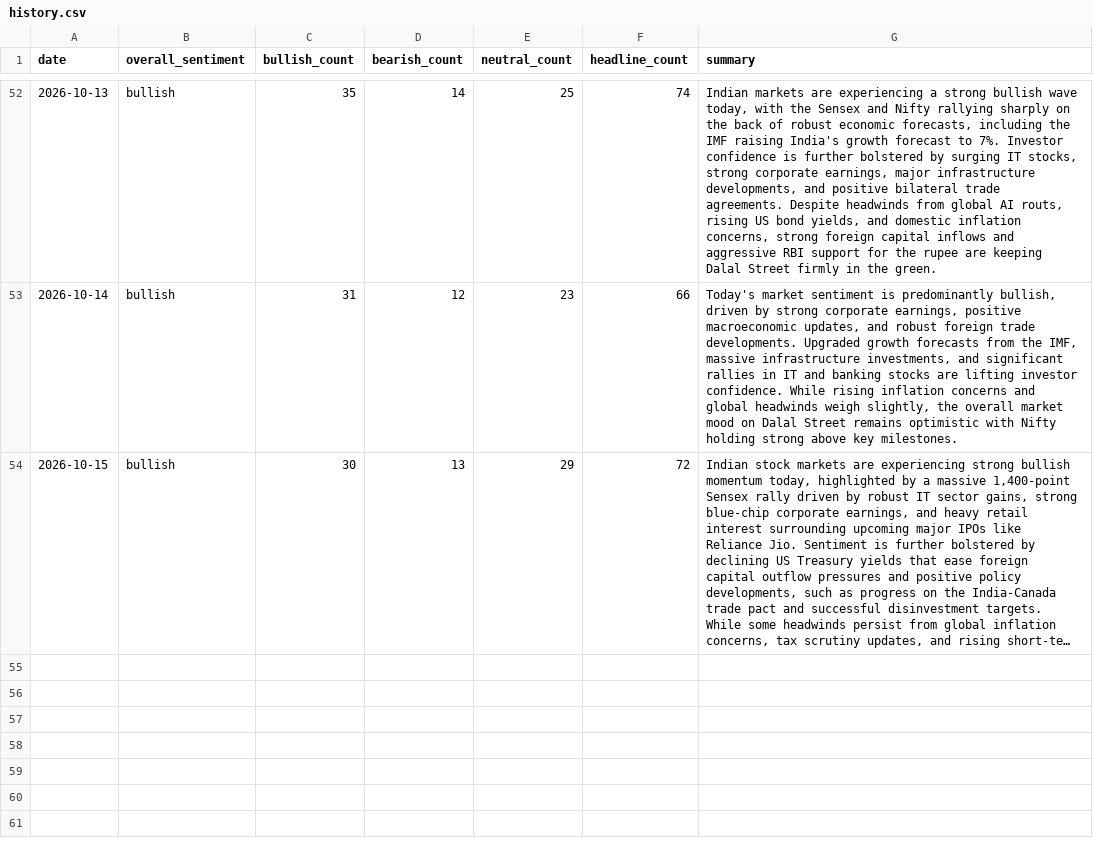
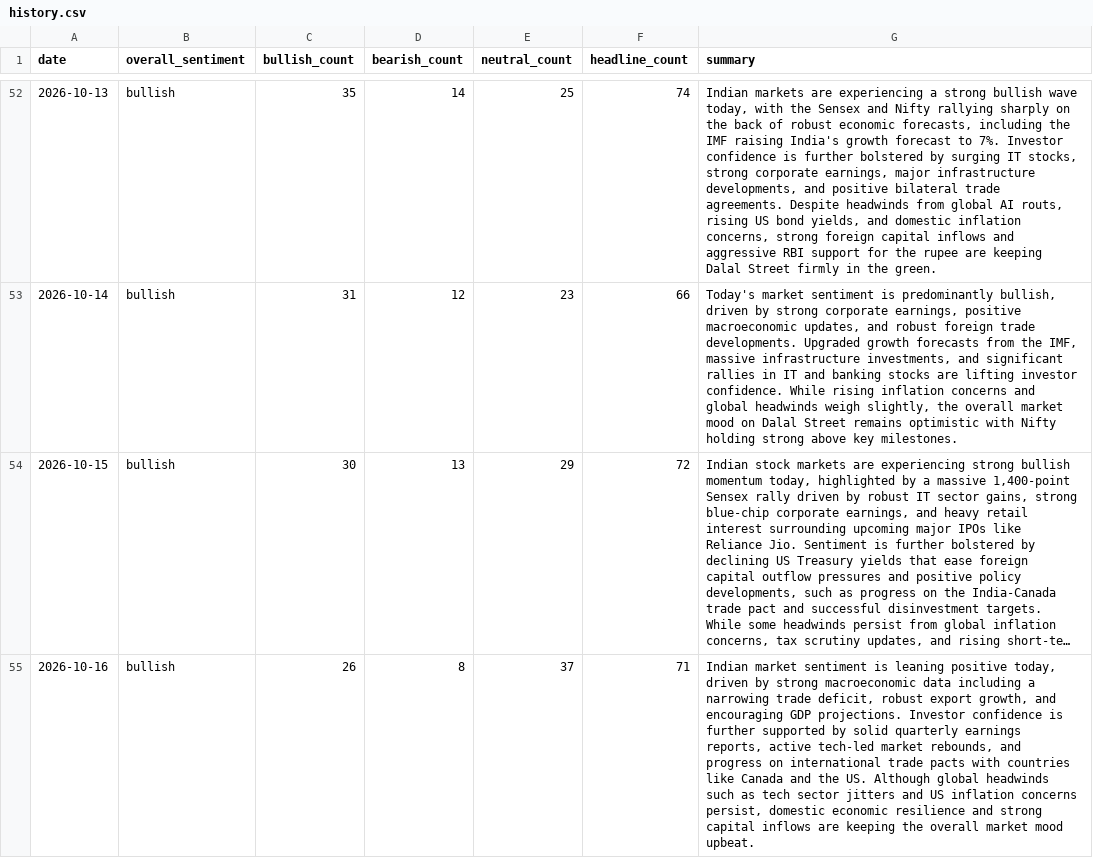
Before and after one commit to abhijithshailesh/market-sentiment-monitor, a CSV file: data/history.csv, drawn as a sheet; only a part is shown, gaps mark what is left out; long unchanged cells end in …; the diff names each change by its address in the sheet, - before the commit and + after, or states it on an @@ line.

```diff
--- a/data/history.csv
+++ b/data/history.csv
+row 55: 2026-10-16 | bullish | 26 | 8 | 37 | 71 | Indian market sentiment is leaning positive today, driven by strong macroeconomic data including a narrowing trade deficit, robust export growth, and encouraging GDP projections. Investor confidence is further supported by solid quarterly earnings reports, active tech-led market rebounds, and progress on international trade pacts with countries like Canada and the US. Although global headwinds such as tech sector jitters and US inflation concerns persist, domestic economic resilience and strong capital inflows are keeping the overall market mood upbeat.
```
Also changed, not shown: 2 other files.
